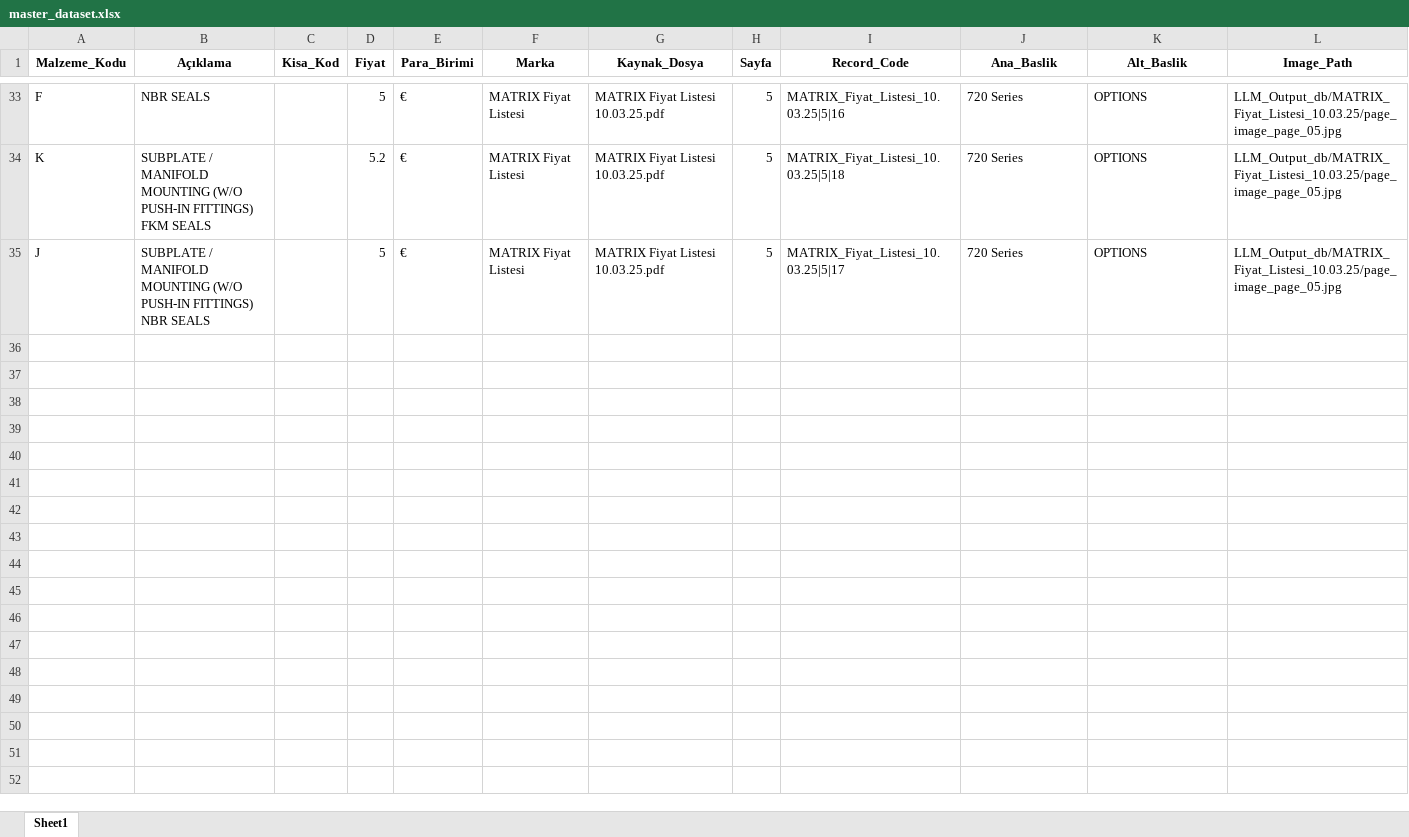
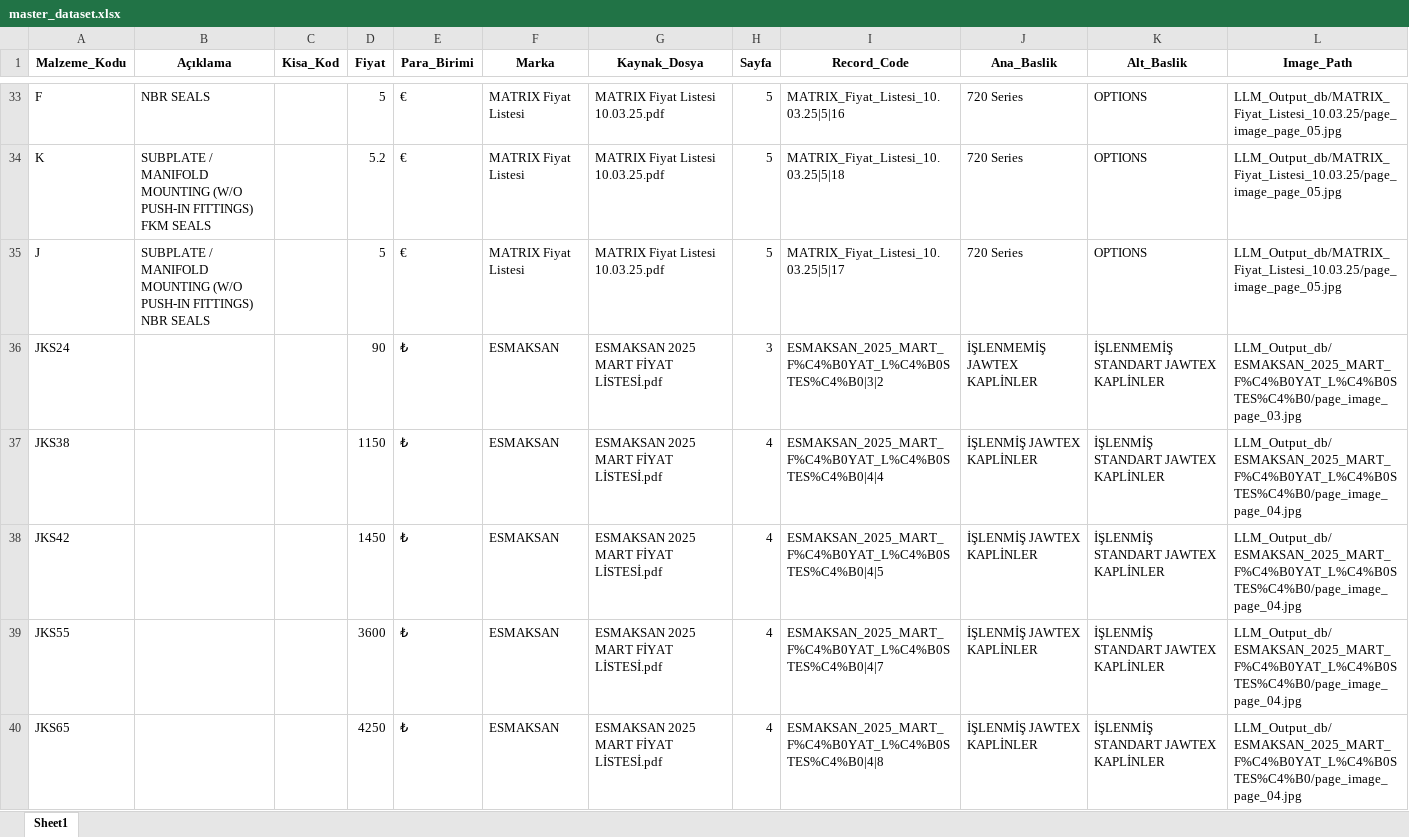
Before and after one commit to muratturan19/Smart_Price, an Excel workbook: Master_data_base/master_dataset.xlsx, sheet Sheet1, drawn as a sheet; only a part is shown, gaps mark what is left out; values as stored, in another font and other column widths than the file's, no borders; the diff covers the shown part only; the diff names each change by its address in the sheet, - before the commit and + after, or states it on an @@ line.

Commit message:
Add Master_data_base\master_dataset.xlsx

```diff
--- a/Master_data_base/master_dataset.xlsx (sheet Sheet1)
+++ b/Master_data_base/master_dataset.xlsx (sheet Sheet1)
+row 36: JKS24 |  |  | 90 | ₺ | ESMAKSAN | ESMAKSAN 2025 MART FİYAT LİSTESİ.pdf | 3 | ESMAKSAN_2025_MART_F%C4%B0YAT_L%C4%B0STES%C4%B0|3|2 | İŞLENMEMİŞ JAWTEX KAPLİNLER | İŞLENMEMİŞ STANDART JAWTEX KAPLİNLER | LLM_Output_db/ESMAKSAN_2025_MART_F%C4%B0YAT_L%C4%B0STES%C4%B0/page_image_page_03.jpg
+row 37: JKS38 |  |  | 1150 | ₺ | ESMAKSAN | ESMAKSAN 2025 MART FİYAT LİSTESİ.pdf | 4 | ESMAKSAN_2025_MART_F%C4%B0YAT_L%C4%B0STES%C4%B0|4|4 | İŞLENMİŞ JAWTEX KAPLİNLER | İŞLENMİŞ STANDART JAWTEX KAPLİNLER | LLM_Output_db/ESMAKSAN_2025_MART_F%C4%B0YAT_L%C4%B0STES%C4%B0/page_image_page_04.jpg
+row 38: JKS42 |  |  | 1450 | ₺ | ESMAKSAN | ESMAKSAN 2025 MART FİYAT LİSTESİ.pdf | 4 | ESMAKSAN_2025_MART_F%C4%B0YAT_L%C4%B0STES%C4%B0|4|5 | İŞLENMİŞ JAWTEX KAPLİNLER | İŞLENMİŞ STANDART JAWTEX KAPLİNLER | LLM_Output_db/ESMAKSAN_2025_MART_F%C4%B0YAT_L%C4%B0STES%C4%B0/page_image_page_04.jpg
+row 39: JKS55 |  |  | 3600 | ₺ | ESMAKSAN | ESMAKSAN 2025 MART FİYAT LİSTESİ.pdf | 4 | ESMAKSAN_2025_MART_F%C4%B0YAT_L%C4%B0STES%C4%B0|4|7 | İŞLENMİŞ JAWTEX KAPLİNLER | İŞLENMİŞ STANDART JAWTEX KAPLİNLER | LLM_Output_db/ESMAKSAN_2025_MART_F%C4%B0YAT_L%C4%B0STES%C4%B0/page_image_page_04.jpg
+row 40: JKS65 |  |  | 4250 | ₺ | ESMAKSAN | ESMAKSAN 2025 MART FİYAT LİSTESİ.pdf | 4 | ESMAKSAN_2025_MART_F%C4%B0YAT_L%C4%B0STES%C4%B0|4|8 | İŞLENMİŞ JAWTEX KAPLİNLER | İŞLENMİŞ STANDART JAWTEX KAPLİNLER | LLM_Output_db/ESMAKSAN_2025_MART_F%C4%B0YAT_L%C4%B0STES%C4%B0/page_image_page_04.jpg
```
Also changed, not shown: 43 added rows elsewhere in this sheet.
